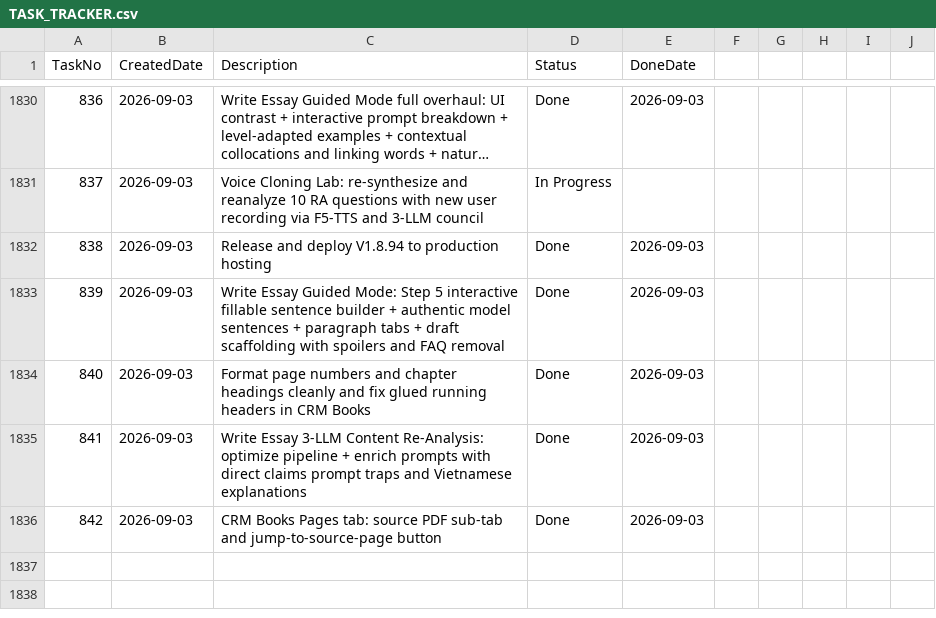
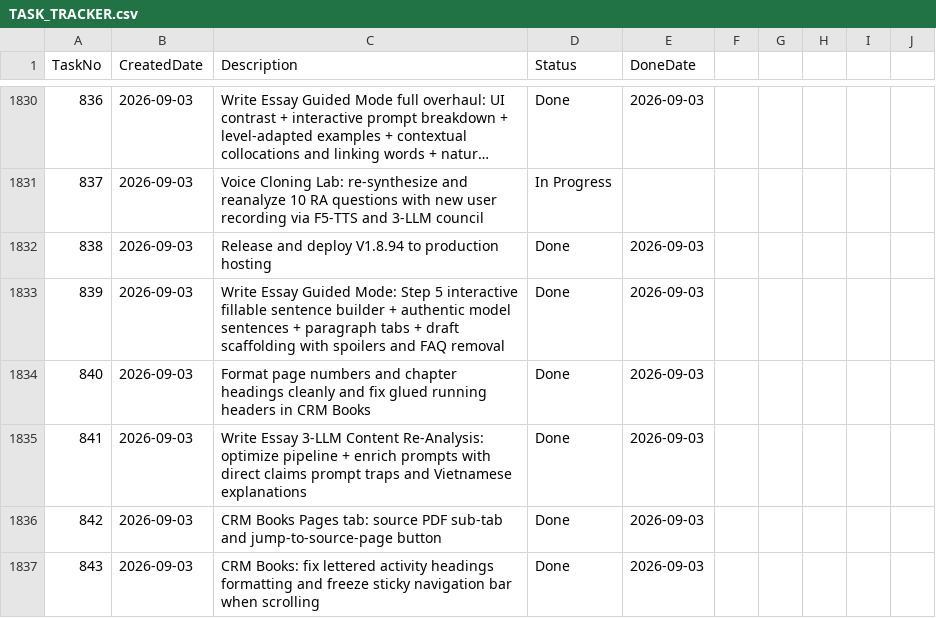
Before and after one commit to huathanhnam95-del/demoproject, a CSV file: TASK_TRACKER.csv, drawn as a sheet; only a part is shown, gaps mark what is left out; long unchanged cells end in ….

Commit message:
fix(crm-books): format lettered activity headings and freeze sticky navigation bar when scrolling V1.8.97

```diff
--- a/TASK_TRACKER.csv
+++ b/TASK_TRACKER.csv
@@ -1836 +1836,2 @@ TaskNo,CreatedDate,Description,Status,DoneDate
 842,2026-09-03,CRM Books Pages tab: source PDF sub-tab and jump-to-source-page button,Done,2026-09-03
+843,2026-09-03,CRM Books: fix lettered activity headings formatting and freeze sticky navigation bar when scrolling,Done,2026-09-03
```
Also changed, not shown: 9 other files.
